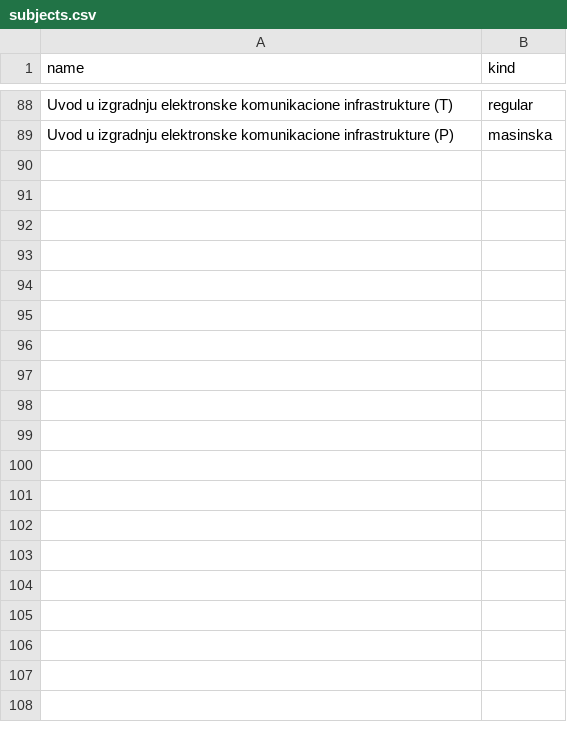
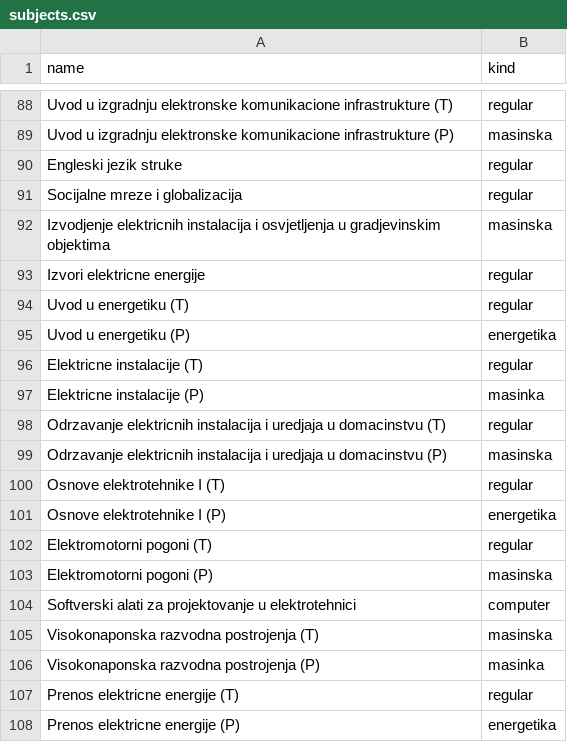
Before and after one commit to haris-sabotic/project-tomoyo, a CSV file: backend/import/subjects.csv, drawn as a sheet; only a part is shown, gaps mark what is left out; the diff covers the shown part only.

```diff
--- a/backend/import/subjects.csv
+++ b/backend/import/subjects.csv
@@ -89 +89,20 @@ Uvod u izgradnju elektronske komunikacione infrastrukture (T),regular
 Uvod u izgradnju elektronske komunikacione infrastrukture (P),masinska
+Engleski jezik struke,regular
+Socijalne mreze i globalizacija,regular
+Izvodjenje elektricnih instalacija i osvjetljenja u gradjevinskim objektima,masinska
+Izvori elektricne energije,regular
+Uvod u energetiku (T),regular
+Uvod u energetiku (P),energetika
+Elektricne instalacije (T),regular
+Elektricne instalacije (P),masinka
+Odrzavanje elektricnih instalacija i uredjaja u domacinstvu (T),regular
+Odrzavanje elektricnih instalacija i uredjaja u domacinstvu (P),masinska
+Osnove elektrotehnike I (T),regular
+Osnove elektrotehnike I (P),energetika
+Elektromotorni pogoni (T),regular
+Elektromotorni pogoni (P),masinska
+Softverski alati za projektovanje u elektrotehnici,computer
+Visokonaponska razvodna postrojenja (T),masinska
+Visokonaponska razvodna postrojenja (P),masinka
+Prenos elektricne energije (T),regular
+Prenos elektricne energije (P),energetika
```
Also changed, not shown: 46 added rows elsewhere in this file, backend/import/relations.csv, backend/import/rooms.csv, 18 other files.
